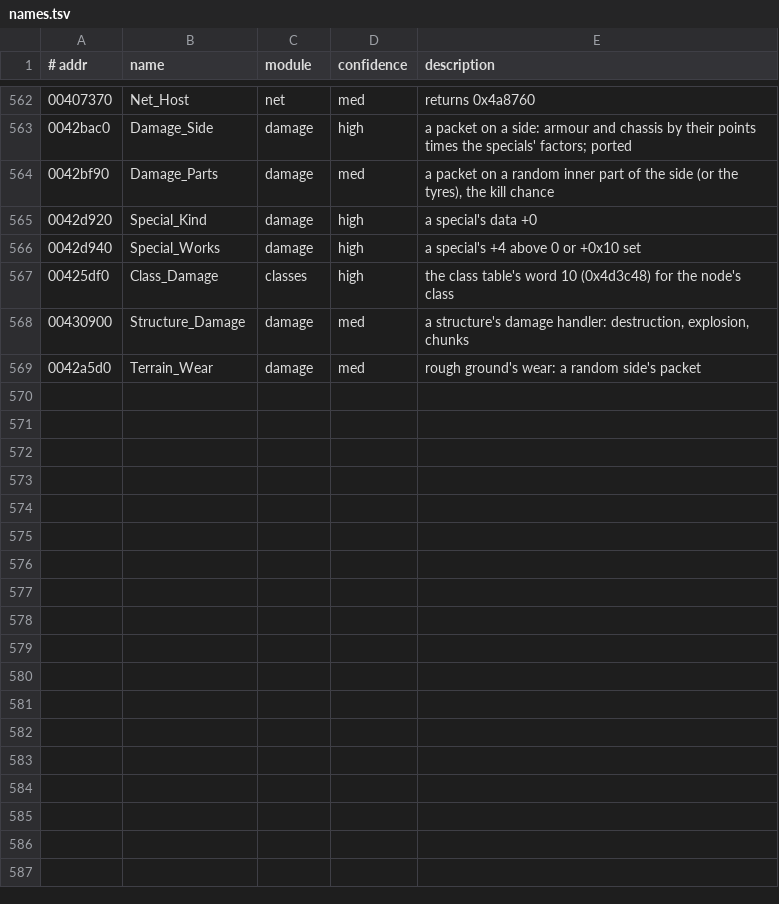
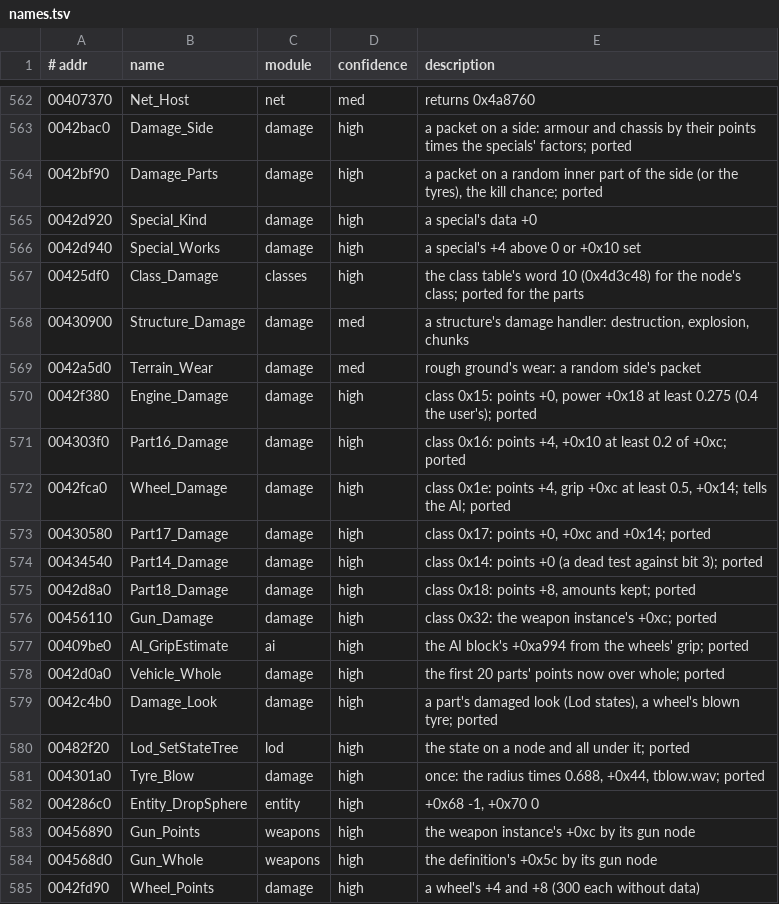
Before and after one commit to emdzej/openi76, a TSV file: tools/ghidra/names.tsv, drawn as a sheet; only a part is shown, gaps mark what is left out.

```diff
--- a/tools/ghidra/names.tsv
+++ b/tools/ghidra/names.tsv
@@ -563,7 +563,23 @@
 0042bac0	Damage_Side	damage	high	a packet on a side: armour and chassis by their points times the specials' factors; ported
-0042bf90	Damage_Parts	damage	med	a packet on a random inner part of the side (or the tyres), the kill chance
+0042bf90	Damage_Parts	damage	high	a packet on a random inner part of the side (or the tyres), the kill chance; ported
 0042d920	Special_Kind	damage	high	a special's data +0
 0042d940	Special_Works	damage	high	a special's +4 above 0 or +0x10 set
-00425df0	Class_Damage	classes	high	the class table's word 10 (0x4d3c48) for the node's class
+00425df0	Class_Damage	classes	high	the class table's word 10 (0x4d3c48) for the node's class; ported for the parts
 00430900	Structure_Damage	damage	med	a structure's damage handler: destruction, explosion, chunks
 0042a5d0	Terrain_Wear	damage	med	rough ground's wear: a random side's packet
+0042f380	Engine_Damage	damage	high	class 0x15: points +0, power +0x18 at least 0.275 (0.4 the user's); ported
+004303f0	Part16_Damage	damage	high	class 0x16: points +4, +0x10 at least 0.2 of +0xc; ported
+0042fca0	Wheel_Damage	damage	high	class 0x1e: points +4, grip +0xc at least 0.5, +0x14; tells the AI; ported
+00430580	Part17_Damage	damage	high	class 0x17: points +0, +0xc and +0x14; ported
+00434540	Part14_Damage	damage	high	class 0x14: points +0 (a dead test against bit 3); ported
+0042d8a0	Part18_Damage	damage	high	class 0x18: points +8, amounts kept; ported
+00456110	Gun_Damage	damage	high	class 0x32: the weapon instance's +0xc; ported
+00409be0	AI_GripEstimate	ai	high	the AI block's +0xa994 from the wheels' grip; ported
+0042d0a0	Vehicle_Whole	damage	high	the first 20 parts' points now over whole; ported
+0042c4b0	Damage_Look	damage	high	a part's damaged look (Lod states), a wheel's blown tyre; ported
+00482f20	Lod_SetStateTree	lod	high	the state on a node and all under it; ported
+004301a0	Tyre_Blow	damage	high	once: the radius times 0.688, +0x44, tblow.wav; ported
+004286c0	Entity_DropSphere	entity	high	+0x68 -1, +0x70 0
+00456890	Gun_Points	weapons	high	the weapon instance's +0xc by its gun node
+004568d0	Gun_Whole	weapons	high	the definition's +0x5c by its gun node
+0042fd90	Wheel_Points	damage	high	a wheel's +4 and +8 (300 each without data)
```
Also changed, not shown: 6 other files.
